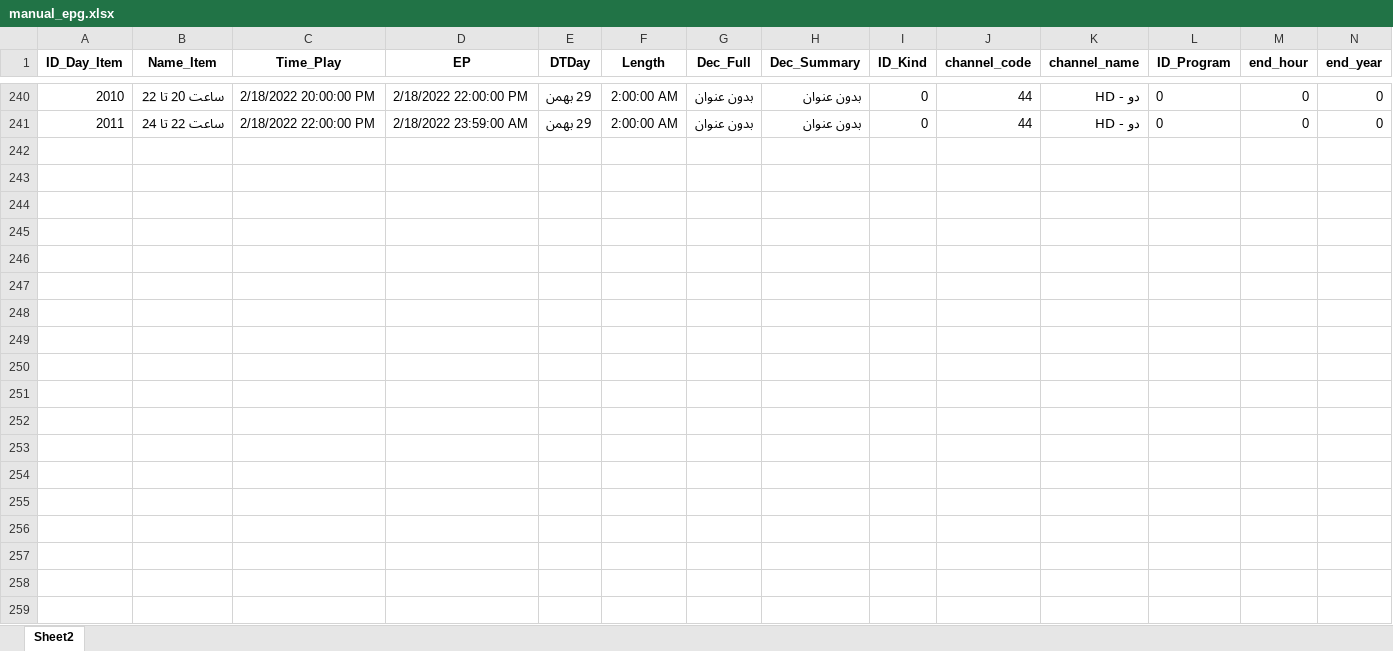
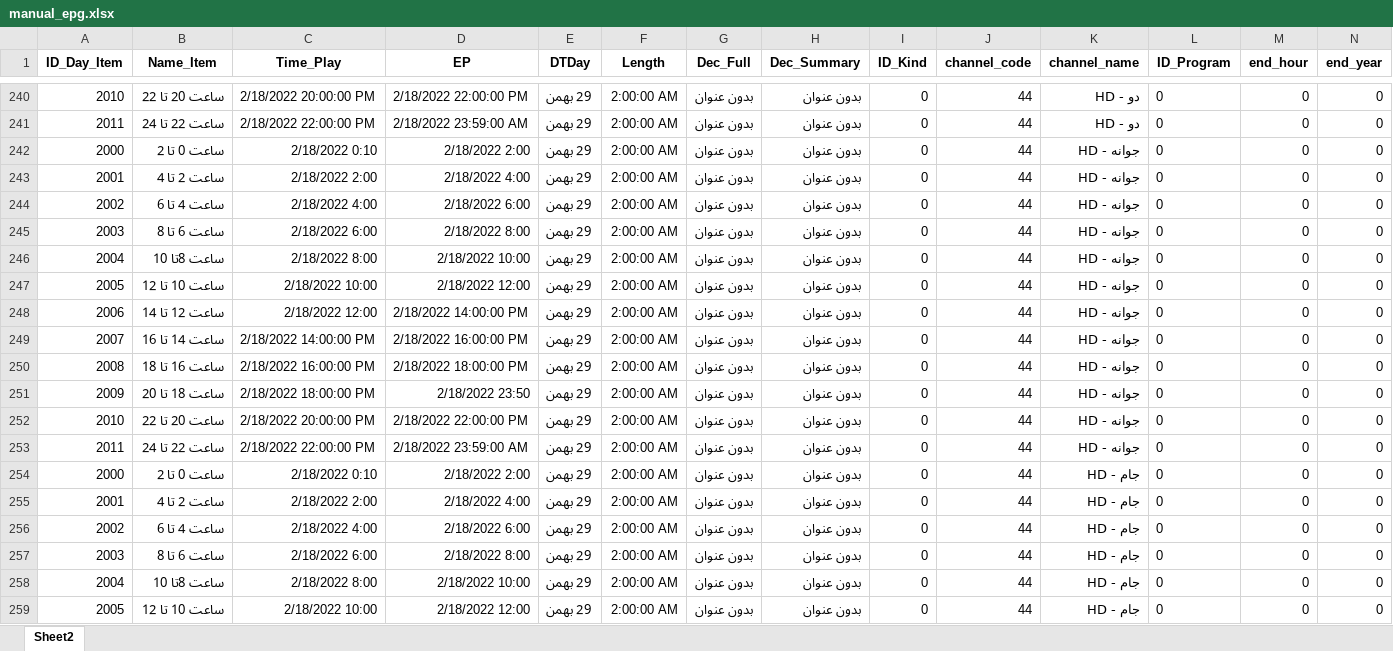
Before and after one commit to EhnNoz/Extract_Visit_Parameters-based-on-Object-Oriented, an Excel workbook: manual_epg.xlsx, sheet Sheet2, drawn as a sheet; only a part is shown, gaps mark what is left out; values as stored, in another font and other column widths than the file's, no borders; rows hold the shown columns only; the diff covers the shown part only; the diff names each change by its address in the sheet, - before the commit and + after, or states it on an @@ line.

Commit message:
Add New channel!

```diff
--- a/manual_epg.xlsx (sheet Sheet2)
+++ b/manual_epg.xlsx (sheet Sheet2)
+row 242: 2000 | ساعت 0 تا 2 | 2/18/2022 0:10 | 2/18/2022 2:00 | 29 بهمن | 2:00:00 AM | بدون عنوان | بدون عنوان | 0 | 44 | جوانه - HD | 0 | 0 | 0
+row 243: 2001 | ساعت 2 تا 4 | 2/18/2022 2:00 | 2/18/2022 4:00 | 29 بهمن | 2:00:00 AM | بدون عنوان | بدون عنوان | 0 | 44 | جوانه - HD | 0 | 0 | 0
+row 244: 2002 | ساعت 4 تا 6 | 2/18/2022 4:00 | 2/18/2022 6:00 | 29 بهمن | 2:00:00 AM | بدون عنوان | بدون عنوان | 0 | 44 | جوانه - HD | 0 | 0 | 0
+row 245: 2003 | ساعت 6 تا 8 | 2/18/2022 6:00 | 2/18/2022 8:00 | 29 بهمن | 2:00:00 AM | بدون عنوان | بدون عنوان | 0 | 44 | جوانه - HD | 0 | 0 | 0
+row 246: 2004 | ساعت 8تا 10 | 2/18/2022 8:00 | 2/18/2022 10:00 | 29 بهمن | 2:00:00 AM | بدون عنوان | بدون عنوان | 0 | 44 | جوانه - HD | 0 | 0 | 0
+row 247: 2005 | ساعت 10 تا 12 | 2/18/2022 10:00 | 2/18/2022 12:00 | 29 بهمن | 2:00:00 AM | بدون عنوان | بدون عنوان | 0 | 44 | جوانه - HD | 0 | 0 | 0
+row 248: 2006 | ساعت 12 تا 14 | 2/18/2022 12:00 | 2/18/2022 14:00:00 PM | 29 بهمن | 2:00:00 AM | بدون عنوان | بدون عنوان | 0 | 44 | جوانه - HD | 0 | 0 | 0
+row 249: 2007 | ساعت 14 تا 16 | 2/18/2022 14:00:00 PM | 2/18/2022 16:00:00 PM | 29 بهمن | 2:00:00 AM | بدون عنوان | بدون عنوان | 0 | 44 | جوانه - HD | 0 | 0 | 0
+row 250: 2008 | ساعت 16 تا 18 | 2/18/2022 16:00:00 PM | 2/18/2022 18:00:00 PM | 29 بهمن | 2:00:00 AM | بدون عنوان | بدون عنوان | 0 | 44 | جوانه - HD | 0 | 0 | 0
+row 251: 2009 | ساعت 18 تا 20 | 2/18/2022 18:00:00 PM | 2/18/2022 23:50 | 29 بهمن | 2:00:00 AM | بدون عنوان | بدون عنوان | 0 | 44 | جوانه - HD | 0 | 0 | 0
+row 252: 2010 | ساعت 20 تا 22 | 2/18/2022 20:00:00 PM | 2/18/2022 22:00:00 PM | 29 بهمن | 2:00:00 AM | بدون عنوان | بدون عنوان | 0 | 44 | جوانه - HD | 0 | 0 | 0
+row 253: 2011 | ساعت 22 تا 24 | 2/18/2022 22:00:00 PM | 2/18/2022 23:59:00 AM | 29 بهمن | 2:00:00 AM | بدون عنوان | بدون عنوان | 0 | 44 | جوانه - HD | 0 | 0 | 0
+row 254: 2000 | ساعت 0 تا 2 | 2/18/2022 0:10 | 2/18/2022 2:00 | 29 بهمن | 2:00:00 AM | بدون عنوان | بدون عنوان | 0 | 44 | جام - HD | 0 | 0 | 0
+row 255: 2001 | ساعت 2 تا 4 | 2/18/2022 2:00 | 2/18/2022 4:00 | 29 بهمن | 2:00:00 AM | بدون عنوان | بدون عنوان | 0 | 44 | جام - HD | 0 | 0 | 0
+row 256: 2002 | ساعت 4 تا 6 | 2/18/2022 4:00 | 2/18/2022 6:00 | 29 بهمن | 2:00:00 AM | بدون عنوان | بدون عنوان | 0 | 44 | جام - HD | 0 | 0 | 0
+row 257: 2003 | ساعت 6 تا 8 | 2/18/2022 6:00 | 2/18/2022 8:00 | 29 بهمن | 2:00:00 AM | بدون عنوان | بدون عنوان | 0 | 44 | جام - HD | 0 | 0 | 0
+row 258: 2004 | ساعت 8تا 10 | 2/18/2022 8:00 | 2/18/2022 10:00 | 29 بهمن | 2:00:00 AM | بدون عنوان | بدون عنوان | 0 | 44 | جام - HD | 0 | 0 | 0
+row 259: 2005 | ساعت 10 تا 12 | 2/18/2022 10:00 | 2/18/2022 12:00 | 29 بهمن | 2:00:00 AM | بدون عنوان | بدون عنوان | 0 | 44 | جام - HD | 0 | 0 | 0
```
Also changed, not shown: 66 added rows and 12 edited cells elsewhere in this sheet.
